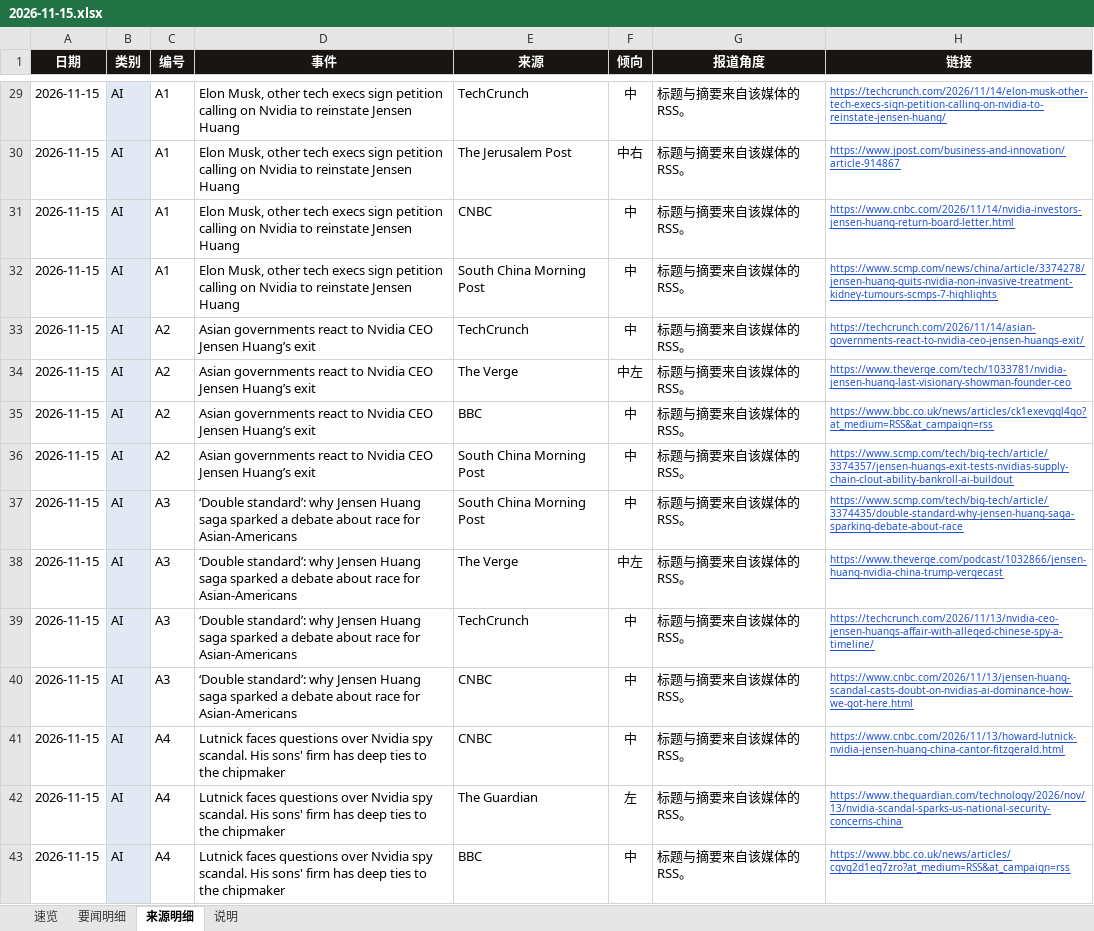
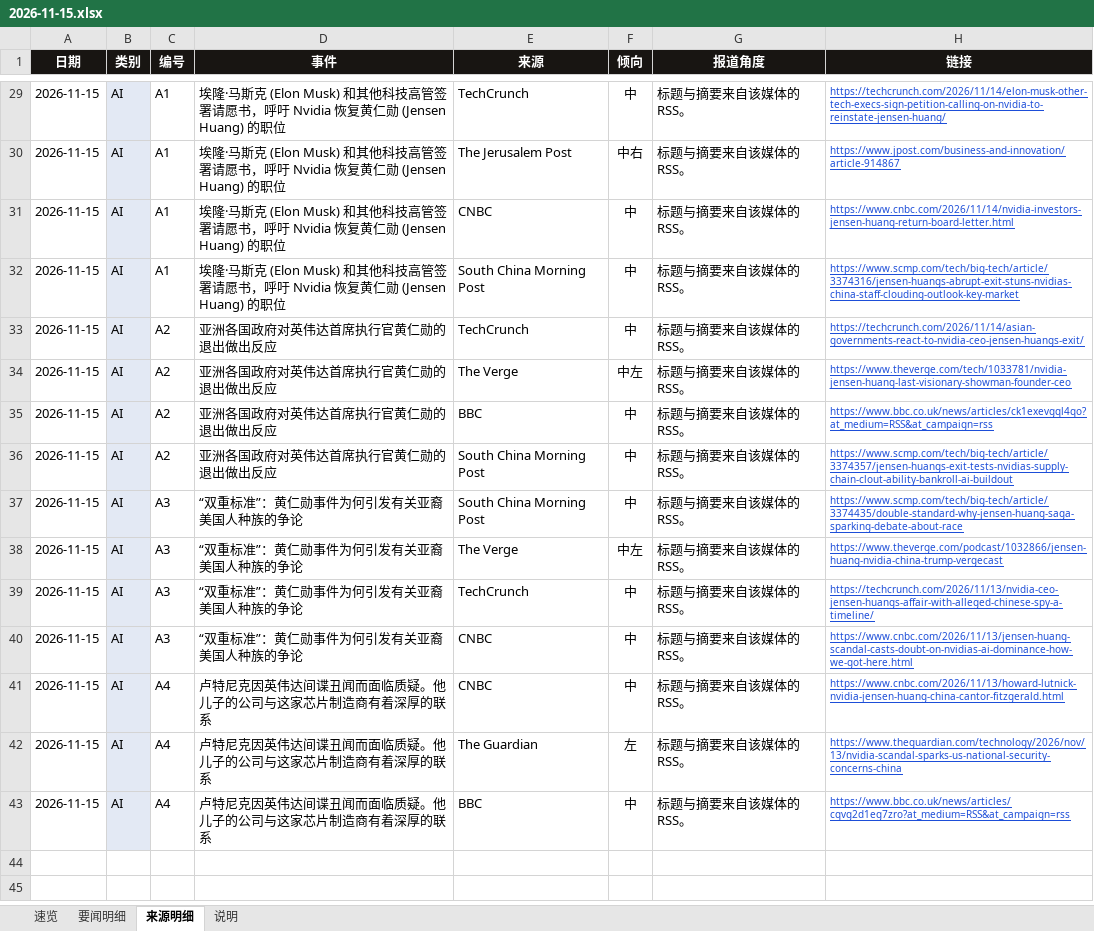
Before and after one commit to zwz13684585789-create/new-news, an Excel workbook: docs/2026-11-15.xlsx, sheet 来源明细, drawn as a sheet; only a part is shown, gaps mark what is left out; values as stored, in another font and other column widths than the file's, no borders; the diff covers the shown part only; the diff names each change by its address in the sheet, - before the commit and + after, or states it on an @@ line.

```diff
--- a/docs/2026-11-15.xlsx (sheet 来源明细)
+++ b/docs/2026-11-15.xlsx (sheet 来源明细)
-D29:D32 (事件): Elon Musk, other tech execs sign petition calling on Nvidia to reinstate Jensen Huang
+D29:D32 (事件): 埃隆·马斯克 (Elon Musk) 和其他科技高管签署请愿书，呼吁 Nvidia 恢复黄仁勋 (Jensen Huang) 的职位
-H32 (链接): https://www.scmp.com/news/china/article/3374278/jensen-huang-quits-nvidia-non-invasive-treatment-kidney-tumours-scmps-7-highlights
+H32 (链接): https://www.scmp.com/tech/big-tech/article/3374316/jensen-huangs-abrupt-exit-stuns-nvidias-china-staff-clouding-outlook-key-market
-D33:D36 (事件): Asian governments react to Nvidia CEO Jensen Huang’s exit
+D33:D36 (事件): 亚洲各国政府对英伟达首席执行官黄仁勋的退出做出反应
-D37:D40 (事件): ‘Double standard’: why Jensen Huang saga sparked a debate about race for Asian-Americans
+D37:D40 (事件): “双重标准”：黄仁勋事件为何引发有关亚裔美国人种族的争论
-D41:D43 (事件): Lutnick faces questions over Nvidia spy scandal. His sons' firm has deep ties to the chipmaker
+D41:D43 (事件): 卢特尼克因英伟达间谍丑闻而面临质疑。他儿子的公司与这家芯片制造商有着深厚的联系
```
Also changed, not shown: 27 edited cells elsewhere in this sheet, sheet 要闻明细, sheet 速览, 4 other files.
